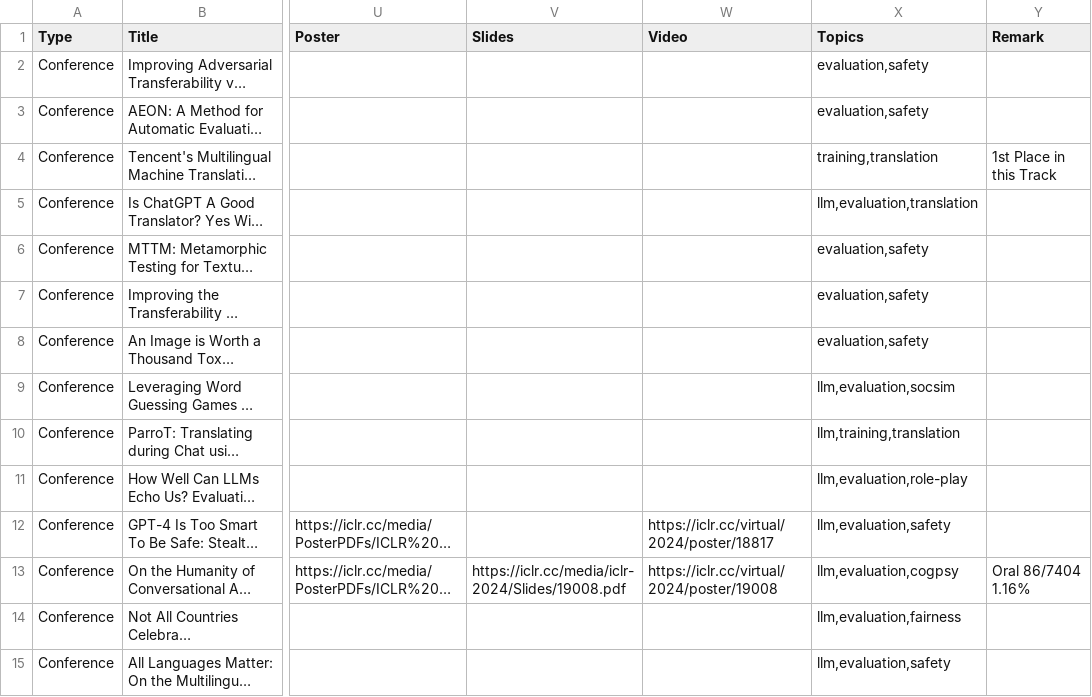
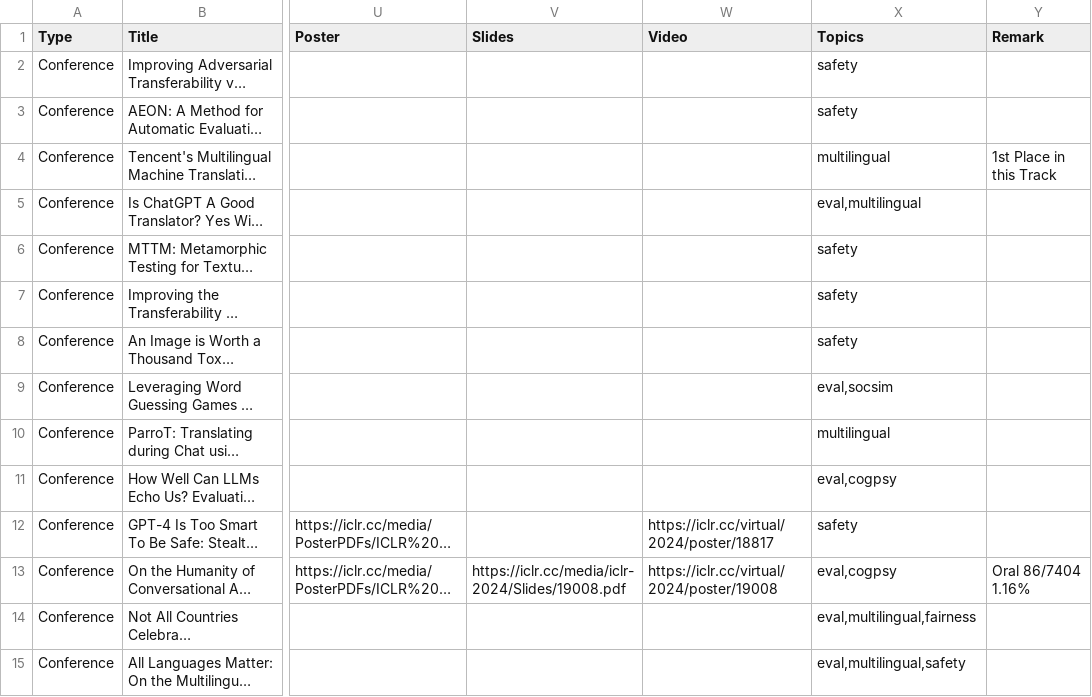
Before and after one commit to penguinnnnn/penguinnnnn.github.io, a CSV file: data/publication.csv, drawn as a sheet; only a part is shown, gaps mark what is left out; long unchanged cells end in …; the diff covers the shown part only; the diff names each change by its address in the sheet, - before the commit and + after, or states it on an @@ line.

```diff
--- a/data/publication.csv
+++ b/data/publication.csv
-X2:X3 (Topics): evaluation,safety
+X2:X3 (Topics): safety
-X4 (Topics): training,translation
+X4 (Topics): multilingual
-X5 (Topics): llm,evaluation,translation
+X5 (Topics): eval,multilingual
-X6:X8 (Topics): evaluation,safety
+X6:X8 (Topics): safety
-X9 (Topics): llm,evaluation,socsim
+X9 (Topics): eval,socsim
-X10 (Topics): llm,training,translation
+X10 (Topics): multilingual
-X11 (Topics): llm,evaluation,role-play
+X11 (Topics): eval,cogpsy
-X12 (Topics): llm,evaluation,safety
+X12 (Topics): safety
-X13 (Topics): llm,evaluation,cogpsy
+X13 (Topics): eval,cogpsy
-X14 (Topics): llm,evaluation,fairness
+X14 (Topics): eval,multilingual,fairness
-X15 (Topics): llm,evaluation,safety
+X15 (Topics): eval,multilingual,safety
```
Also changed, not shown: 52 edited cells elsewhere in this file, 2 other files.
